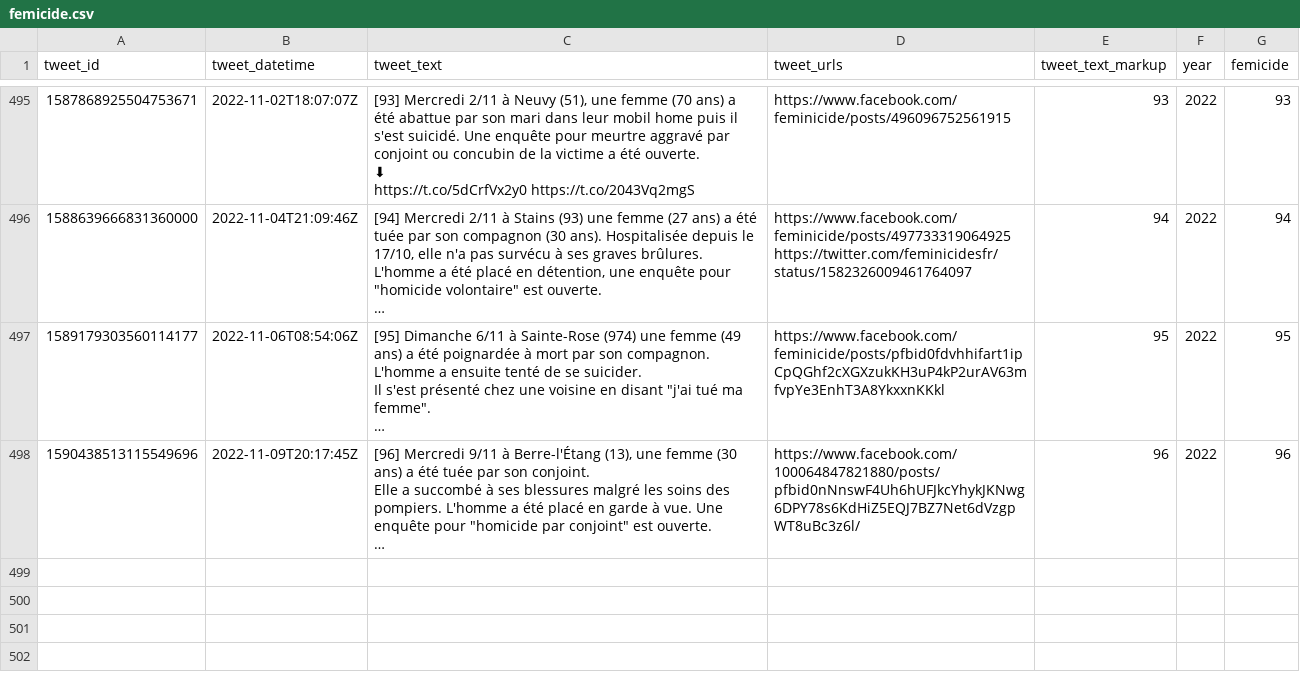
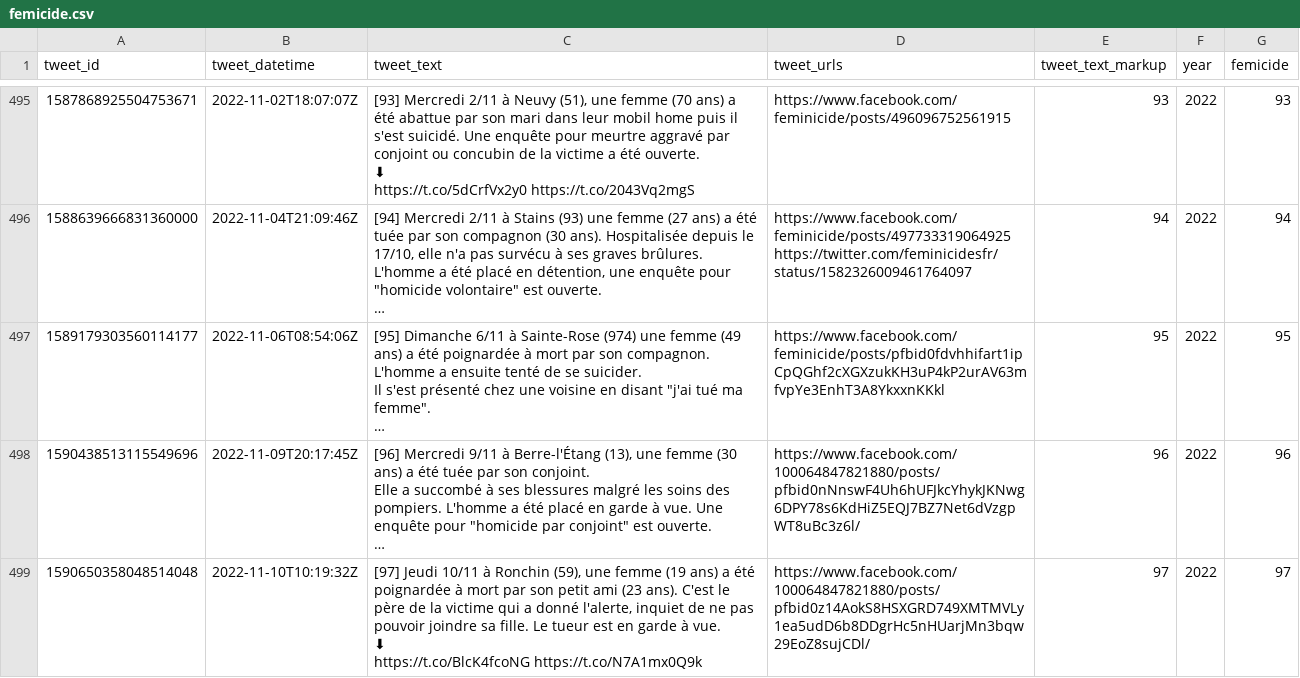
Before and after one commit to cedricbatailler/femicides_fr, a CSV file: data/femicide.csv, drawn as a sheet; only a part is shown, gaps mark what is left out; long unchanged cells end in …; ↵ is a line break in a cell; the diff names each change by its address in the sheet, - before the commit and + after, or states it on an @@ line.

```diff
--- a/data/femicide.csv
+++ b/data/femicide.csv
+row 499: 1590650358048514048 | 2022-11-10T10:19:32Z | [97] Jeudi 10/11 à Ronchin (59), une femme (19 ans) a été poignardée à mort par son petit ami (23 ans). C'est le père de la victime qui a donné l'alerte, inquiet de ne pas pouvoir joindre sa fille. Le tueur est en garde à vue. ↵ ⬇ ↵ https://t.co/BlcK4fcoNG https://t.co/N7A1mx0Q9k | https://www.facebook.com/100064847821880/posts/pfbid0z14AokS8HSXGRD749XMTMVLy1ea5udD6b8DDgrHc5nHUarjMn3bqw29EoZ8sujCDl/ | 97 | 2022 | 97
```
Also changed, not shown: 1 other file.
